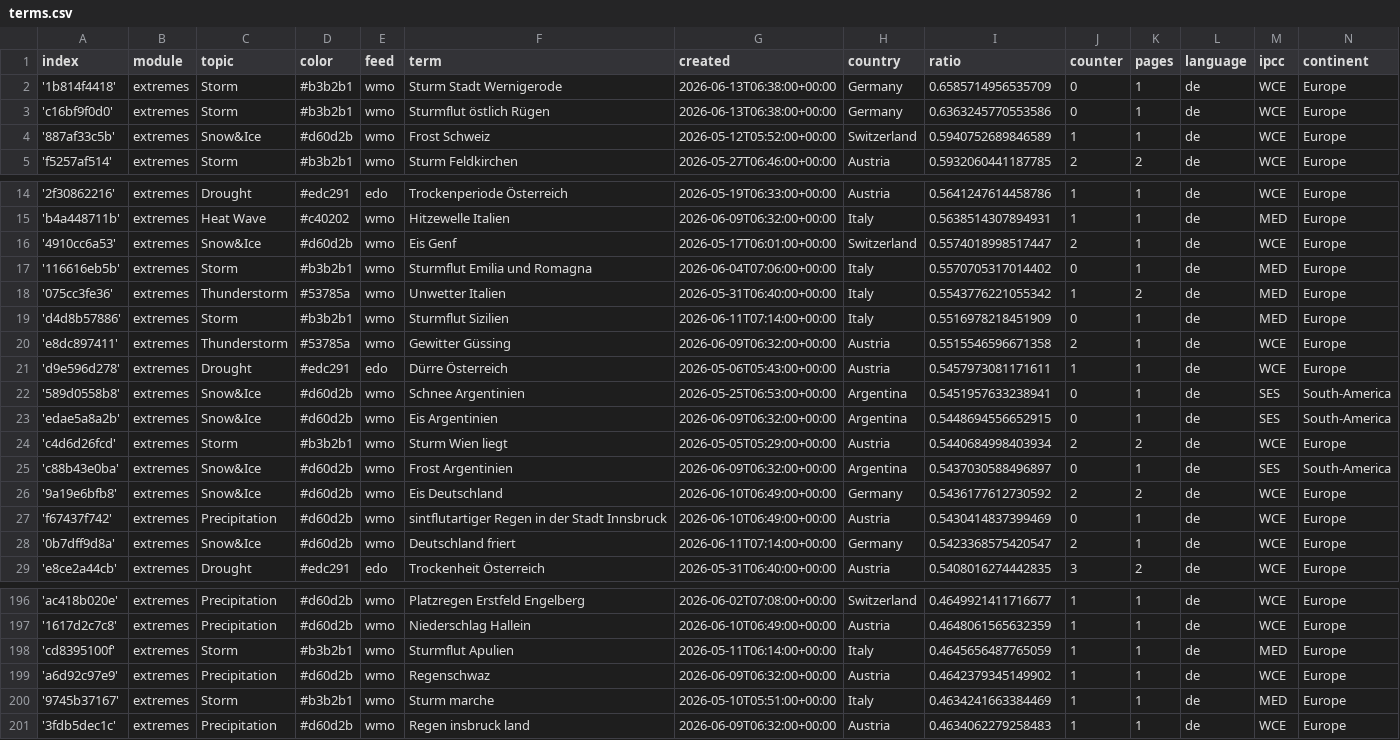
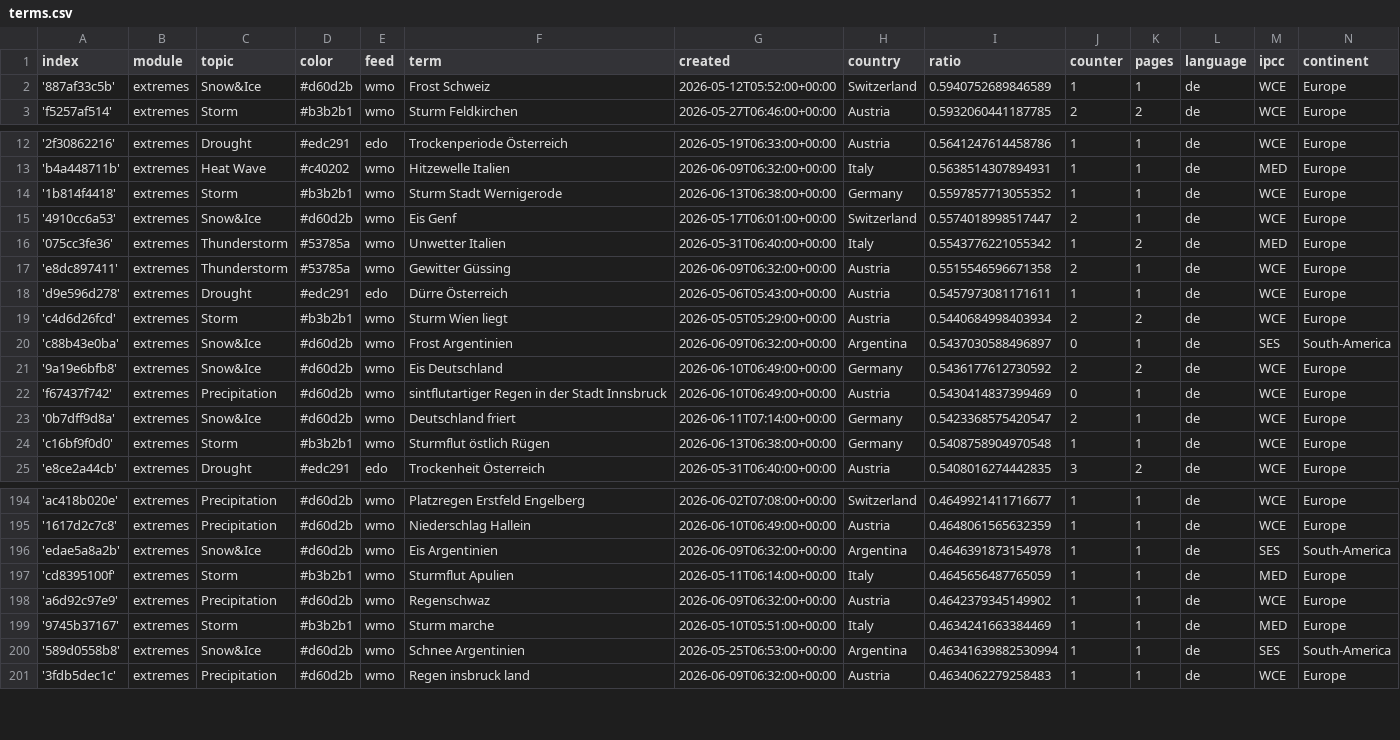
Before and after one commit to pg-ufr-news/germanExtremes, a CSV file: terms.csv, drawn as a sheet; only a part is shown, gaps mark what is left out; removed rows and columns are numbered as before the commit, all else as after; the diff covers the shown part only; the diff names each change by its address in the sheet, - before the commit and + after, or states it on an @@ line.

Commit message:
Commit from GitHub Actions (harvest:0.0)

```diff
--- a/terms.csv
+++ b/terms.csv
-row 2: '1b814f4418' | extremes | Storm | #b3b2b1 | wmo | Sturm Stadt Wernigerode | 2026-06-13T06:38:00+00:00 | Germany | 0.6585714956535709 | 0 | 1 | de | WCE | Europe
-row 3: 'c16bf9f0d0' | extremes | Storm | #b3b2b1 | wmo | Sturmflut östlich Rügen | 2026-06-13T06:38:00+00:00 | Germany | 0.6363245770553586 | 0 | 1 | de | WCE | Europe
+row 14: '1b814f4418' | extremes | Storm | #b3b2b1 | wmo | Sturm Stadt Wernigerode | 2026-06-13T06:38:00+00:00 | Germany | 0.5597857713055352 | 1 | 1 | de | WCE | Europe
-row 17: '116616eb5b' | extremes | Storm | #b3b2b1 | wmo | Sturmflut Emilia und Romagna | 2026-06-04T07:06:00+00:00 | Italy | 0.5570705317014402 | 0 | 1 | de | MED | Europe
-row 19: 'd4d8b57886' | extremes | Storm | #b3b2b1 | wmo | Sturmflut Sizilien | 2026-06-11T07:14:00+00:00 | Italy | 0.5516978218451909 | 0 | 1 | de | MED | Europe
-row 22: '589d0558b8' | extremes | Snow&Ice | #d60d2b | wmo | Schnee Argentinien | 2026-05-25T06:53:00+00:00 | Argentina | 0.5451957633238941 | 0 | 1 | de | SES | South-America
-row 23: 'edae5a8a2b' | extremes | Snow&Ice | #d60d2b | wmo | Eis Argentinien | 2026-06-09T06:32:00+00:00 | Argentina | 0.5448694556652915 | 0 | 1 | de | SES | South-America
+row 24: 'c16bf9f0d0' | extremes | Storm | #b3b2b1 | wmo | Sturmflut östlich Rügen | 2026-06-13T06:38:00+00:00 | Germany | 0.5408758904970548 | 1 | 1 | de | WCE | Europe
+row 196: 'edae5a8a2b' | extremes | Snow&Ice | #d60d2b | wmo | Eis Argentinien | 2026-06-09T06:32:00+00:00 | Argentina | 0.4646391873154978 | 1 | 1 | de | SES | South-America
+row 200: '589d0558b8' | extremes | Snow&Ice | #d60d2b | wmo | Schnee Argentinien | 2026-05-25T06:53:00+00:00 | Argentina | 0.46341639882530994 | 1 | 1 | de | SES | South-America
```
Also changed, not shown: 2 added rows elsewhere in this file.
